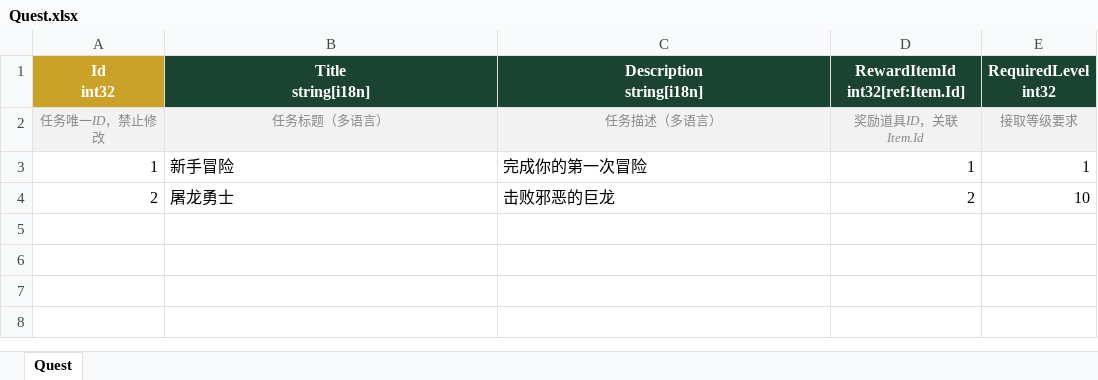
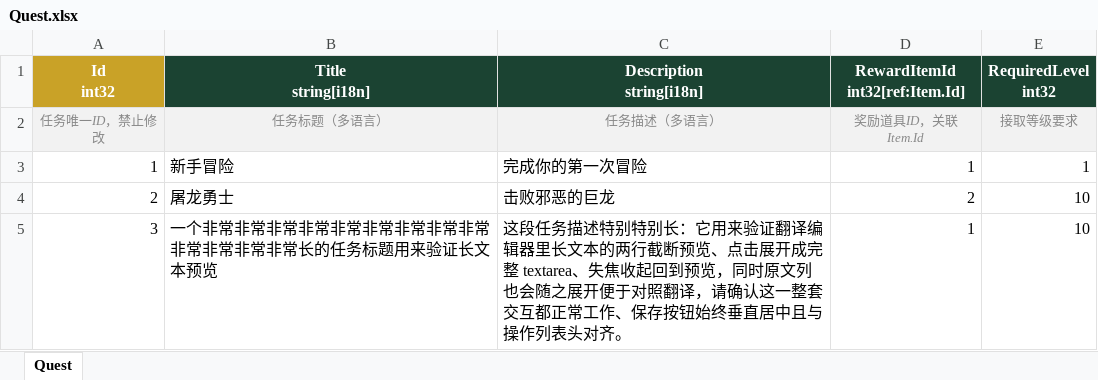
Before and after one commit to TobeyChao/ct-tool, an Excel workbook: gd/excel/Quest.xlsx, sheet Quest, drawn as a sheet; values as stored, in another font and other column widths than the file's, no borders; conditional formats not drawn; the diff names each change by its address in the sheet, - before the commit and + after, or states it on an @@ line.

```diff
--- a/gd/excel/Quest.xlsx (sheet Quest)
+++ b/gd/excel/Quest.xlsx (sheet Quest)
+row 5: 3 | 一个非常非常非常非常非常非常非常非常非常非常非常非常非常长的任务标题用来验证长文本预览 | 这段任务描述特别特别长：它用来验证翻译编辑器里长文本的两行截断预览、点击展开成完整 textarea、失焦收起回到预览，同时原文列也会随之展开便于对照翻译，请确认这一整套交互都正常工作、保存按钮始终垂直居中且与操作列表头对齐。 | 1 | 10
```
Also changed, not shown: 33 other files.
